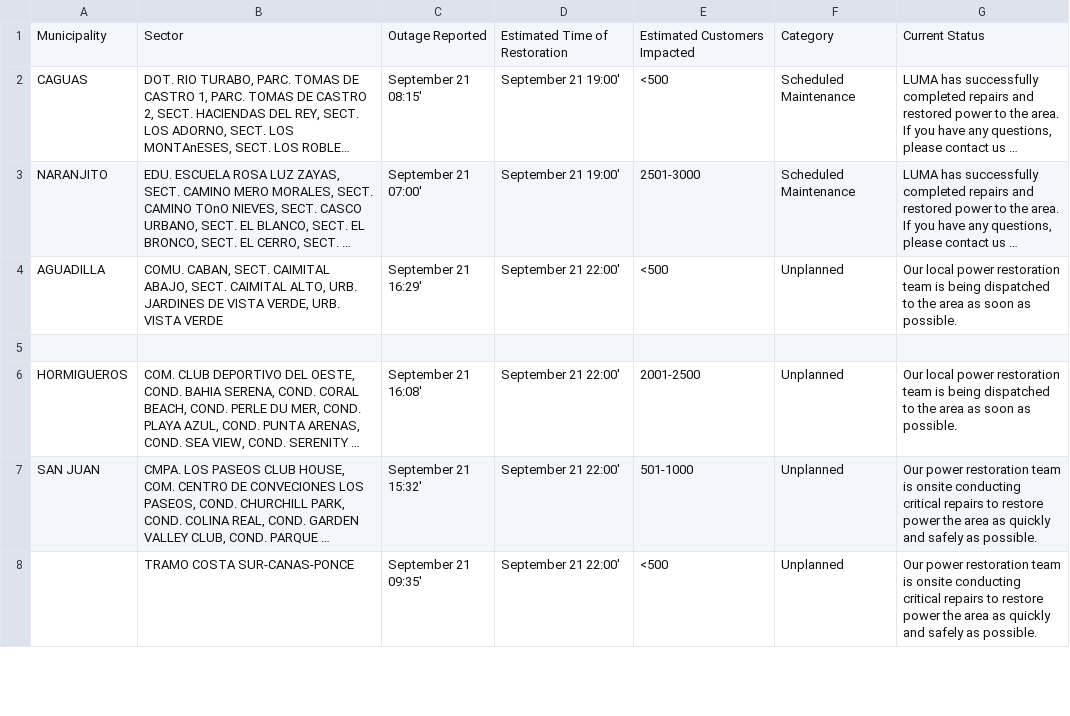
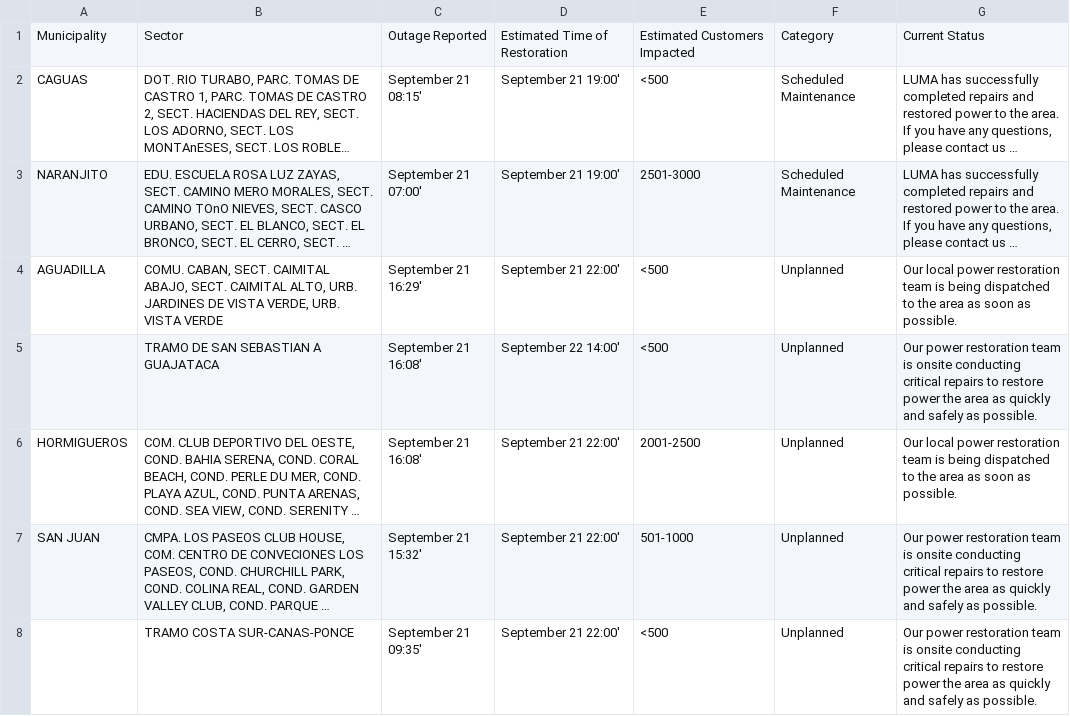
Before and after one commit to SuperSonicHub1/luma-energy-outages, a CSV file: notable_outages.csv, drawn as a sheet; only a part is shown; long unchanged cells end in …; the diff names each change by its address in the sheet, - before the commit and + after, or states it on an @@ line.

```diff
--- a/notable_outages.csv
+++ b/notable_outages.csv
-row 5: (empty)
+row 5:  | TRAMO DE SAN SEBASTIAN A GUAJATACA | September 21 16:08' | September 22 14:00' | <500 | Unplanned | Our power restoration team is onsite conducting critical repairs to restore power the area as quickly and safely as possible.
```
Also changed, not shown: 2 other files.
